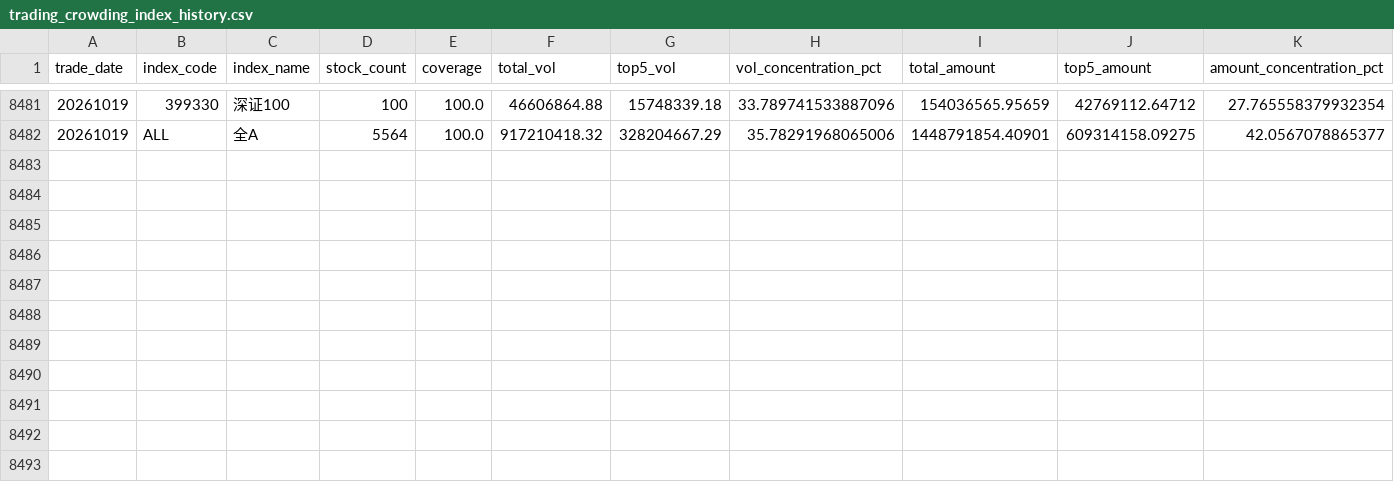
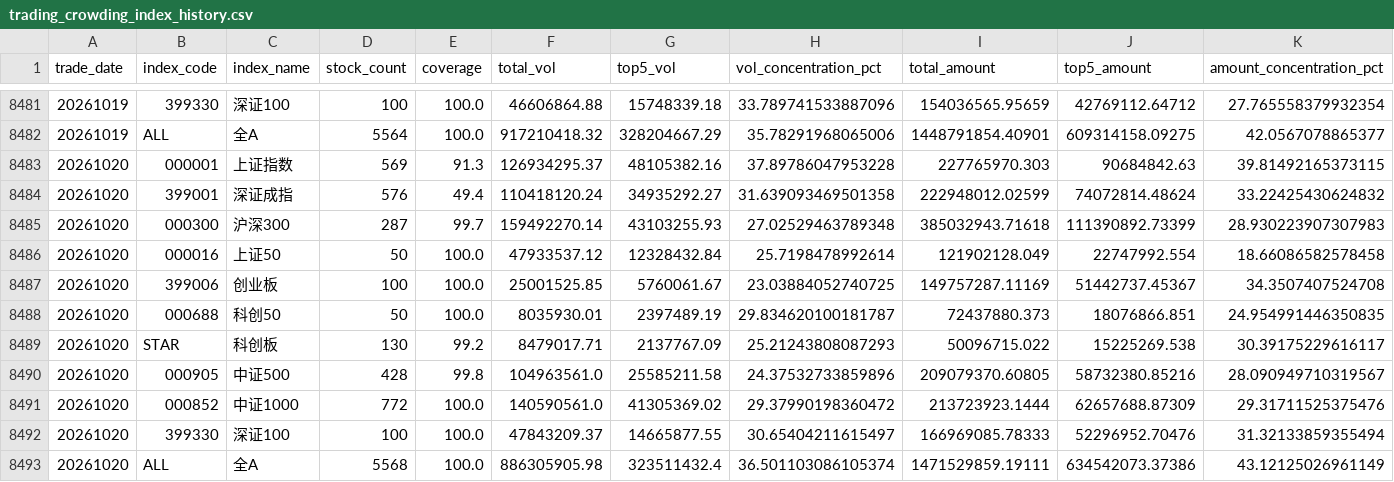
Before and after one commit to mountainguan/Chanlun_Tutor, a CSV file: data/trading_crowding/trading_crowding_index_history.csv, drawn as a sheet; only a part is shown, gaps mark what is left out.

```diff
--- a/data/trading_crowding/trading_crowding_index_history.csv
+++ b/data/trading_crowding/trading_crowding_index_history.csv
@@ -8482 +8482,12 @@
 20261019,ALL,全A,5564,100.0,917210418.32,328204667.29,35.78291968065006,1448791854.40901,609314158.09275,42.0567078865377
+20261020,000001,上证指数,569,91.3,126934295.37,48105382.16,37.89786047953228,227765970.303,90684842.63,39.81492165373115
+20261020,399001,深证成指,576,49.4,110418120.24,34935292.27,31.639093469501358,222948012.02599,74072814.48624,33.22425430624832
+20261020,000300,沪深300,287,99.7,159492270.14,43103255.93,27.02529463789348,385032943.71618,111390892.73399,28.930223907307983
+20261020,000016,上证50,50,100.0,47933537.12,12328432.84,25.7198478992614,121902128.049,22747992.554,18.66086582578458
+20261020,399006,创业板,100,100.0,25001525.85,5760061.67,23.03884052740725,149757287.11169,51442737.45367,34.3507407524708
+20261020,000688,科创50,50,100.0,8035930.01,2397489.19,29.834620100181787,72437880.373,18076866.851,24.954991446350835
+20261020,STAR,科创板,130,99.2,8479017.71,2137767.09,25.21243808087293,50096715.022,15225269.538,30.39175229616117
+20261020,000905,中证500,428,99.8,104963561.0,25585211.58,24.37532733859896,209079370.60805,58732380.85216,28.090949710319567
+20261020,000852,中证1000,772,100.0,140590561.0,41305369.02,29.37990198360472,213723923.1444,62657688.87309,29.31711525375476
+20261020,399330,深证100,100,100.0,47843209.37,14665877.55,30.65404211615497,166969085.78333,52296952.70476,31.32133859355494
+20261020,ALL,全A,5568,100.0,886305905.98,323511432.4,36.501103086105374,1471529859.19111,634542073.37386,43.12125026961149
```
Also changed, not shown: data/fund_tracker_cache/custom_indexes/000001_SH.csv, data/fund_tracker_cache/indexes/000001_SH.csv, 35 other files.
